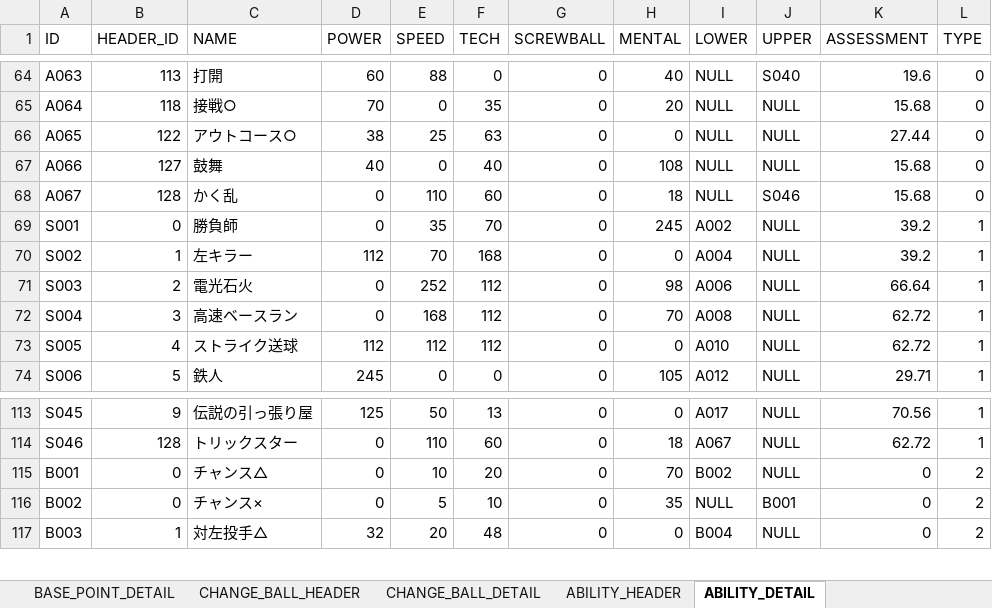
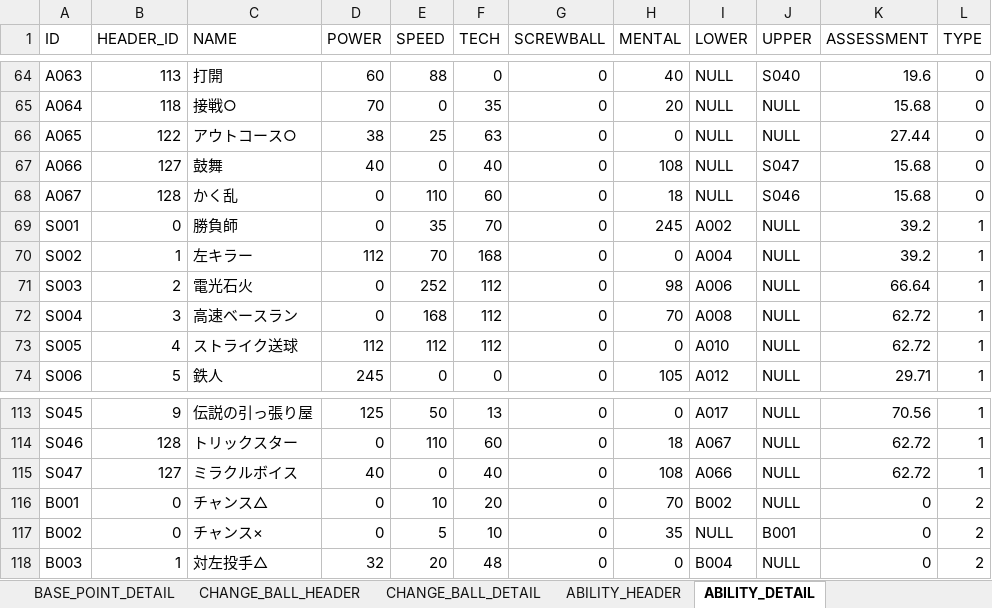
Before and after one commit to hitsujimeeee/stdwool, an Excel workbook: products/pawapro/data/一覧.xlsm, sheet ABILITY_DETAIL, drawn as a sheet; only a part is shown, gaps mark what is left out; values as stored, in another font and other column widths than the file's, no borders; charts and pictures not drawn; the diff names each change by its address in the sheet, - before the commit and + after, or states it on an @@ line.

Commit message:
特能「ミラクルボイス」追加

```diff
--- a/products/pawapro/data/一覧.xlsm (sheet ABILITY_DETAIL)
+++ b/products/pawapro/data/一覧.xlsm (sheet ABILITY_DETAIL)
-J67 (UPPER): NULL
+J67 (UPPER): S047
+row 115: S047 | 127 | ミラクルボイス | 40 | 0 | 40 | 0 | 108 | A066 | NULL | 62.72 | 1
```
Also changed, not shown: formulas that keep their value, 1 other file.
